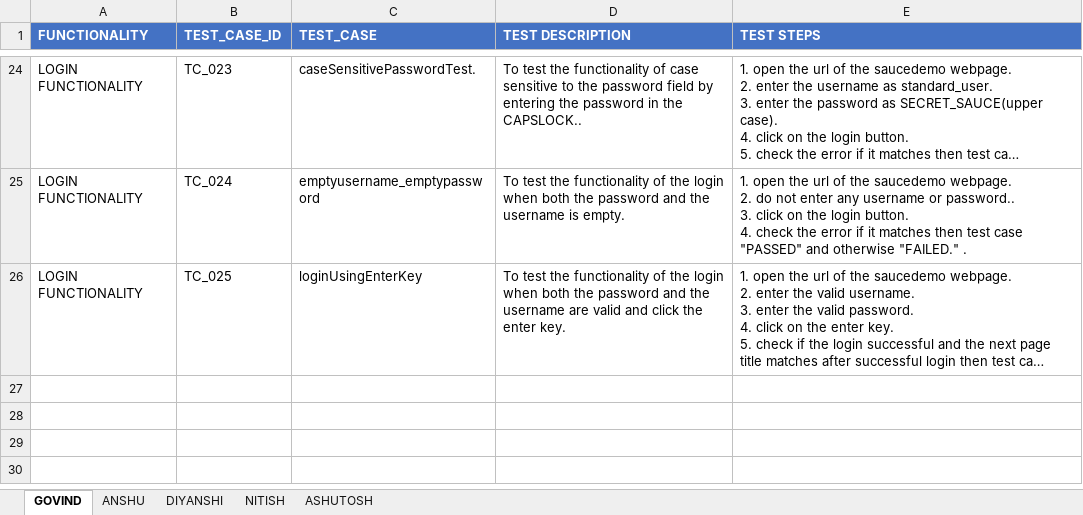
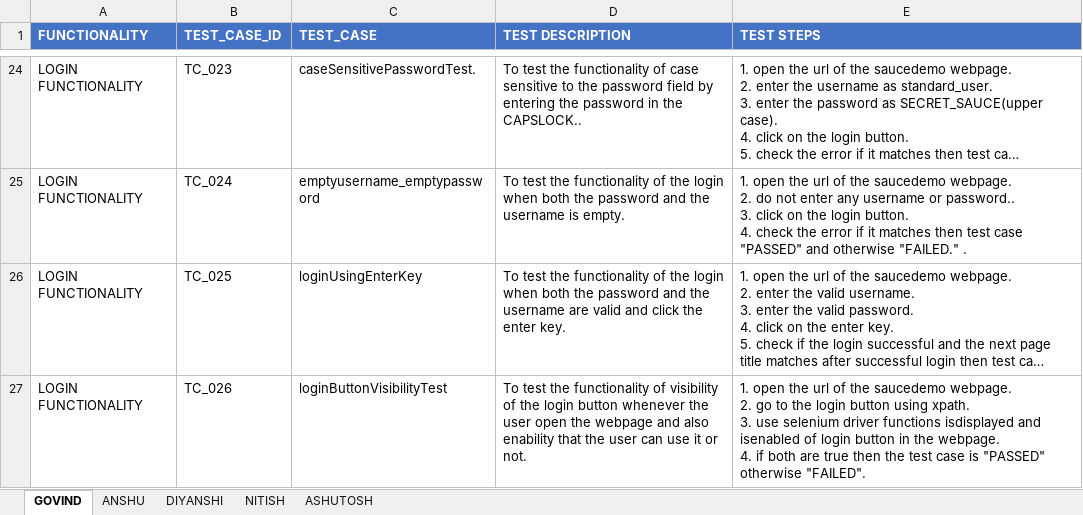
Before and after one commit to anshu0089r/SauceDemo, an Excel workbook: testsheet.xlsx, sheet GOVIND, drawn as a sheet; only a part is shown, gaps mark what is left out; long unchanged cells end in …; values as stored, in another font and other column widths than the file's, no borders; ↵ is a line break in a cell; the diff names each change by its address in the sheet, - before the commit and + after, or states it on an @@ line.

Commit message:
added a new test case named as loginButtonVisibilityTest in LOGIN_FUNCTIONALITY and testsheet.xlsx is updated till tc_026

```diff
--- a/testsheet.xlsx (sheet GOVIND)
+++ b/testsheet.xlsx (sheet GOVIND)
+row 27: LOGIN FUNCTIONALITY | TC_026 | loginButtonVisibilityTest | To test the functionality of visibility of the login button whenever the user open the webpage and also enability that the user can use it or not. | 1. open the url of the saucedemo webpage. ↵ 2. go to the login button using xpath. ↵ 3. use selenium driver functions isdisplayed and isenabled of login button in the webpage. ↵ 4. if both are true then the test case is "PASSED" otherwise "FAILED".
```
Also changed, not shown: 1 other file.
